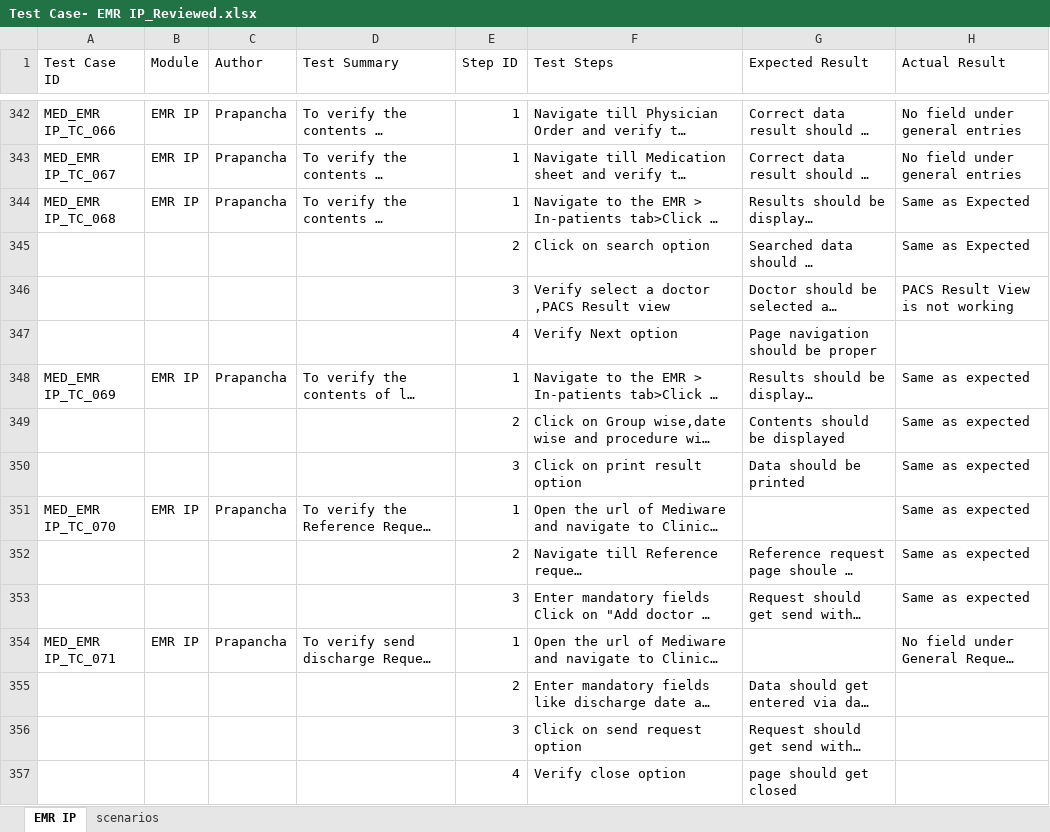
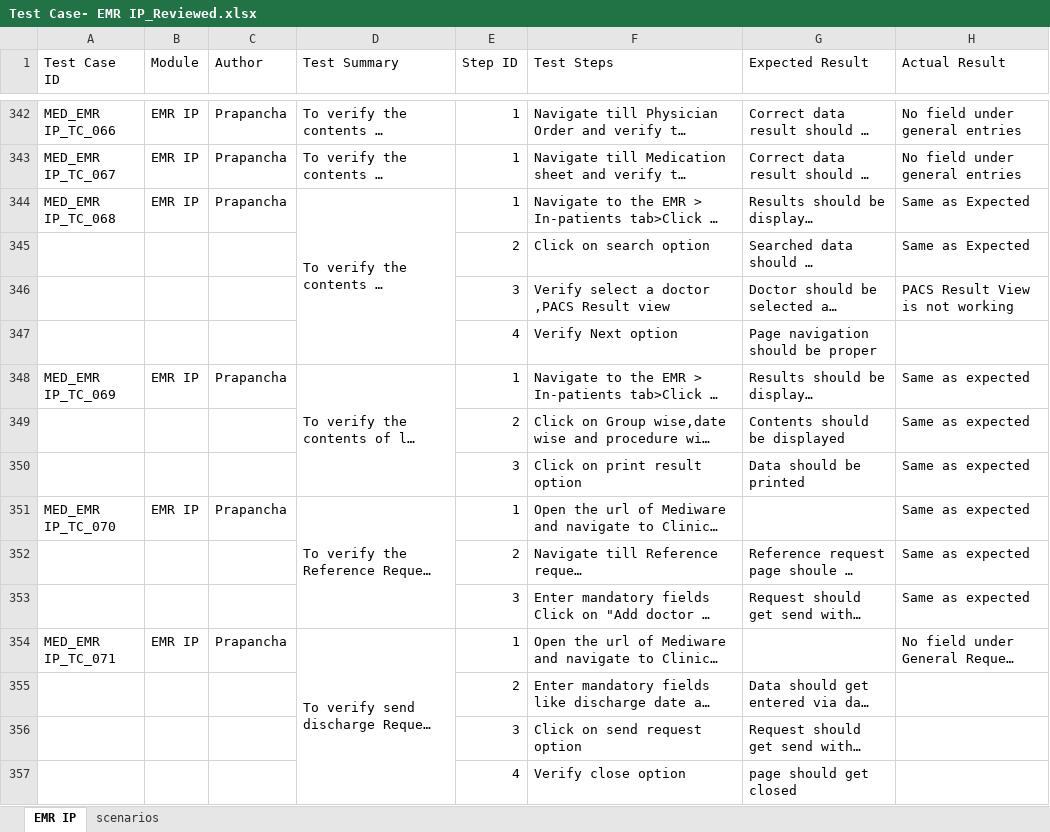
Before and after one commit to RijoJohnPatric/Mediware-Repository, an Excel workbook: Test Execution/Prapancha/Test Case- EMR IP_Reviewed.xlsx, sheet EMR IP, drawn as a sheet; only a part is shown, gaps mark what is left out; long unchanged cells end in …; values as stored, in another font and other column widths than the file's, no cell formats; the diff covers the shown part only; the diff names each change by its address in the sheet, - before the commit and + after, or states it on an @@ line.

Commit message:
tc

```diff
--- a/Test Execution/Prapancha/Test Case- EMR IP_Reviewed.xlsx (sheet EMR IP)
+++ b/Test Execution/Prapancha/Test Case- EMR IP_Reviewed.xlsx (sheet EMR IP)
+D344:D347 merged
+D348:D350 merged
+D351:D353 merged
+D354:D357 merged
```
Also changed, not shown: 25 edited cells and merged cells elsewhere in this sheet, cell formats.
